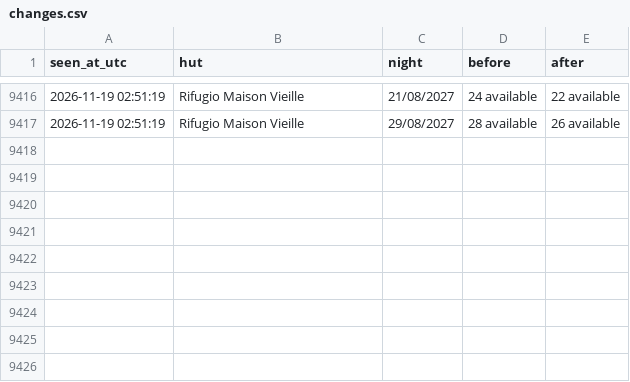
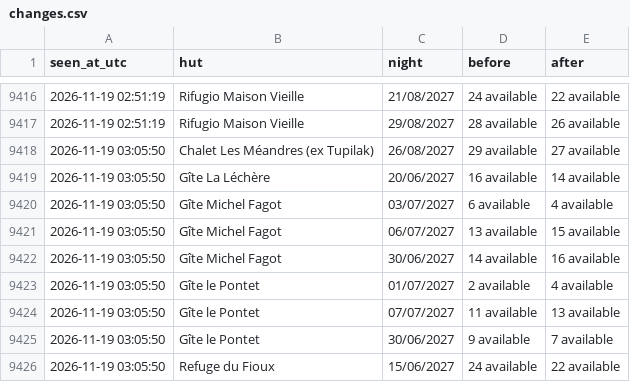
Before and after one commit to ljieen/tmb-bed-watcher, a CSV file: changes.csv, drawn as a sheet; only a part is shown, gaps mark what is left out; the diff names each change by its address in the sheet, - before the commit and + after, or states it on an @@ line.

```diff
--- a/changes.csv
+++ b/changes.csv
+row 9418: 2026-11-19 03:05:50 | Chalet Les Méandres (ex Tupilak) | 26/08/2027 | 29 available | 27 available
+row 9419: 2026-11-19 03:05:50 | Gîte La Léchère | 20/06/2027 | 16 available | 14 available
+row 9420: 2026-11-19 03:05:50 | Gîte Michel Fagot | 03/07/2027 | 6 available | 4 available
+row 9421: 2026-11-19 03:05:50 | Gîte Michel Fagot | 06/07/2027 | 13 available | 15 available
+row 9422: 2026-11-19 03:05:50 | Gîte Michel Fagot | 30/06/2027 | 14 available | 16 available
+row 9423: 2026-11-19 03:05:50 | Gîte le Pontet | 01/07/2027 | 2 available | 4 available
+row 9424: 2026-11-19 03:05:50 | Gîte le Pontet | 07/07/2027 | 11 available | 13 available
+row 9425: 2026-11-19 03:05:50 | Gîte le Pontet | 30/06/2027 | 9 available | 7 available
+row 9426: 2026-11-19 03:05:50 | Refuge du Fioux | 15/06/2027 | 24 available | 22 available
```
Also changed, not shown: 1 other file.
